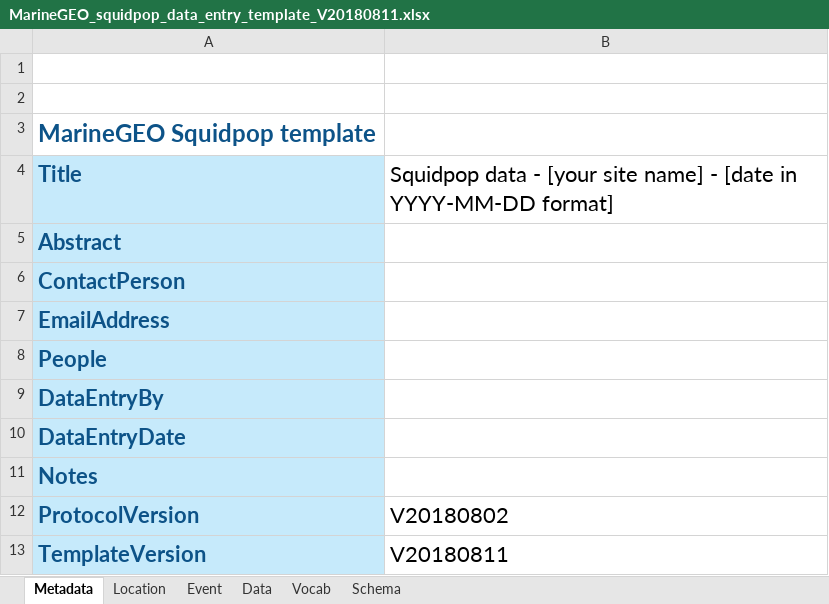
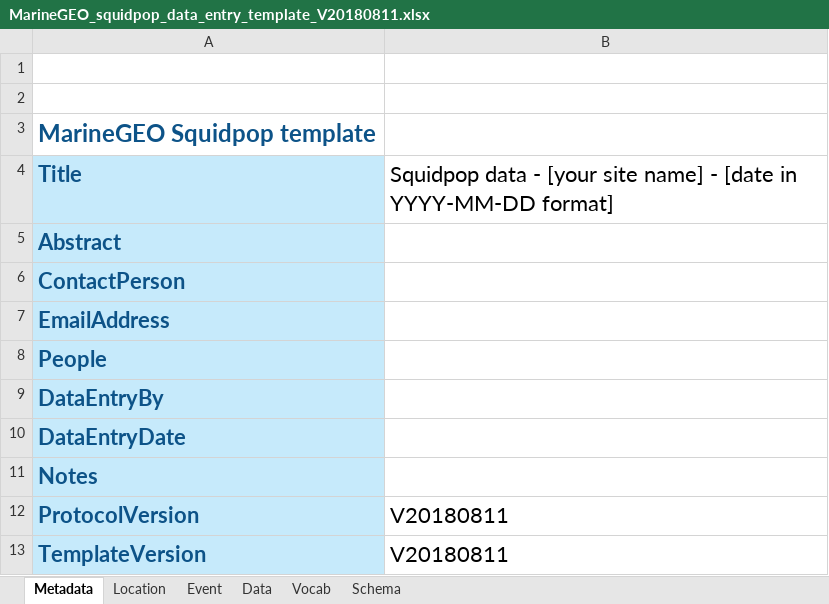
Before and after one commit to mukhamadazistholib/marinegeo.github.io, an Excel workbook: assets/squidpops/MarineGEO_squidpop_data_entry_template_V20180811.xlsx, sheet Metadata, drawn as a sheet; values as stored, in another font and other column widths than the file's, no borders; charts and pictures and conditional formats not drawn; the diff names each change by its address in the sheet, - before the commit and + after, or states it on an @@ line.

Commit message:
Add files via upload

```diff
--- a/assets/squidpops/MarineGEO_squidpop_data_entry_template_V20180811.xlsx (sheet Metadata)
+++ b/assets/squidpops/MarineGEO_squidpop_data_entry_template_V20180811.xlsx (sheet Metadata)
-B12: V20180802
+B12: V20180811
```
